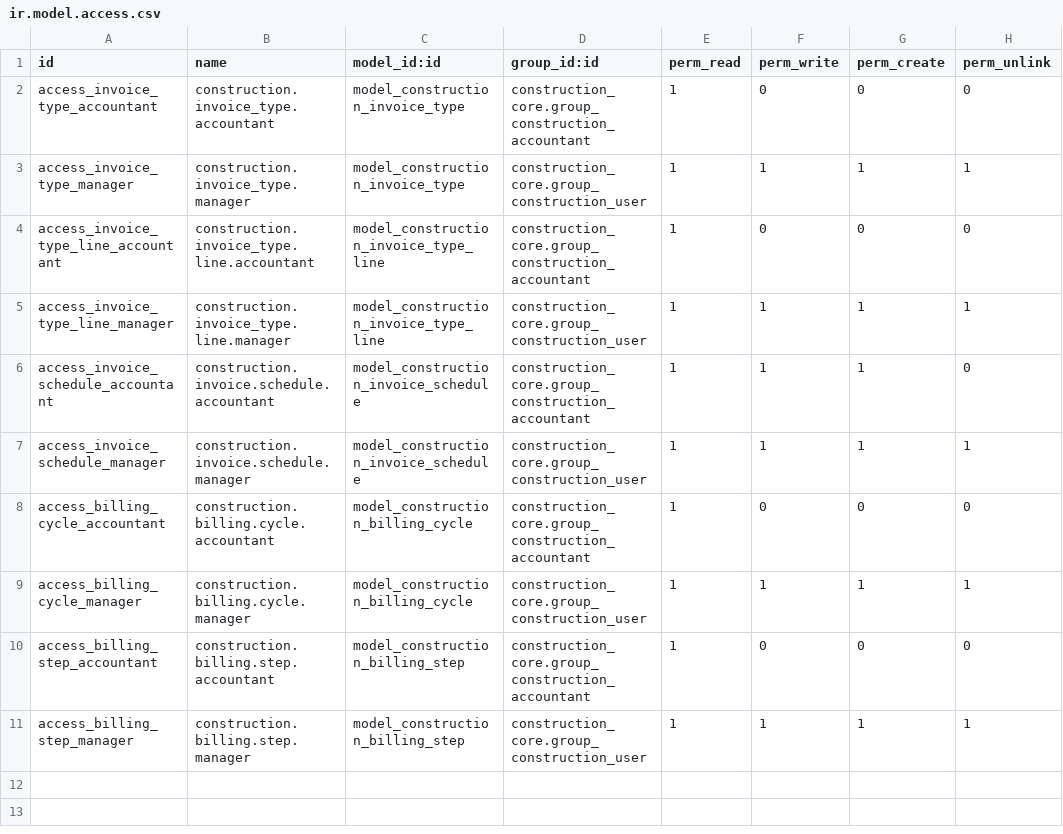
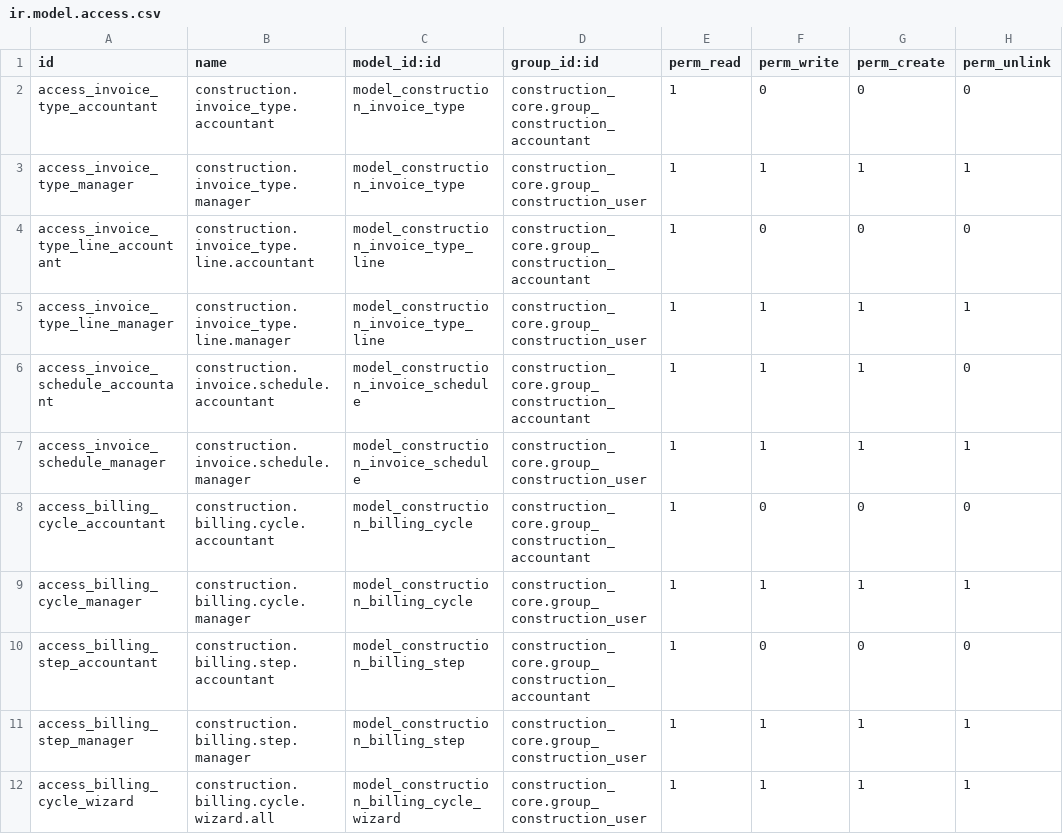
Before and after one commit to khalidOuhmid/odoo, a CSV file: custom_addons/construction_invoice/security/ir.model.access.csv, drawn as a sheet; the diff names each change by its address in the sheet, - before the commit and + after, or states it on an @@ line.

```diff
--- a/custom_addons/construction_invoice/security/ir.model.access.csv
+++ b/custom_addons/construction_invoice/security/ir.model.access.csv
+row 12: access_billing_cycle_wizard | construction.billing.cycle.wizard.all | model_construction_billing_cycle_wizard | construction_core.group_construction_user | 1 | 1 | 1 | 1
```
Also changed, not shown: custom_addons/construction_contract/security/ir.model.access.csv, custom_addons/construction_finance/security/ir.model.access.csv, 26 other files.
